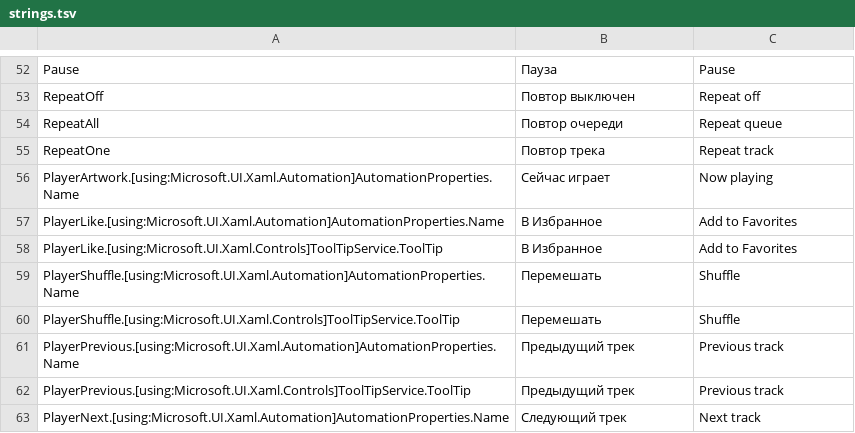
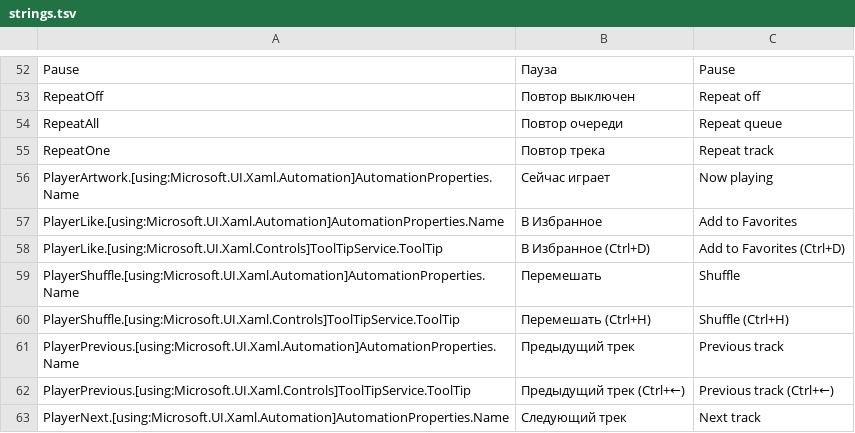
Before and after one commit to melogold-app/melogoldWindows, a TSV file: tools/strings.tsv, drawn as a sheet; only a part is shown, gaps mark what is left out; the diff covers the shown part only.

```diff
--- a/tools/strings.tsv
+++ b/tools/strings.tsv
@@ -57,7 +57,7 @@ PlayerArtwork.[using:Microsoft.UI.Xaml.Automation]AutomationProperties.Name	Се
 PlayerLike.[using:Microsoft.UI.Xaml.Automation]AutomationProperties.Name	В Избранное	Add to Favorites
-PlayerLike.[using:Microsoft.UI.Xaml.Controls]ToolTipService.ToolTip	В Избранное	Add to Favorites
+PlayerLike.[using:Microsoft.UI.Xaml.Controls]ToolTipService.ToolTip	В Избранное (Ctrl+D)	Add to Favorites (Ctrl+D)
 PlayerShuffle.[using:Microsoft.UI.Xaml.Automation]AutomationProperties.Name	Перемешать	Shuffle
-PlayerShuffle.[using:Microsoft.UI.Xaml.Controls]ToolTipService.ToolTip	Перемешать	Shuffle
+PlayerShuffle.[using:Microsoft.UI.Xaml.Controls]ToolTipService.ToolTip	Перемешать (Ctrl+H)	Shuffle (Ctrl+H)
 PlayerPrevious.[using:Microsoft.UI.Xaml.Automation]AutomationProperties.Name	Предыдущий трек	Previous track
-PlayerPrevious.[using:Microsoft.UI.Xaml.Controls]ToolTipService.ToolTip	Предыдущий трек	Previous track
+PlayerPrevious.[using:Microsoft.UI.Xaml.Controls]ToolTipService.ToolTip	Предыдущий трек (Ctrl+←)	Previous track (Ctrl+←)
 PlayerNext.[using:Microsoft.UI.Xaml.Automation]AutomationProperties.Name	Следующий трек	Next track
```
Also changed, not shown: 49 added rows, 3 removed rows and 12 edited cells elsewhere in this file, 21 other files.
